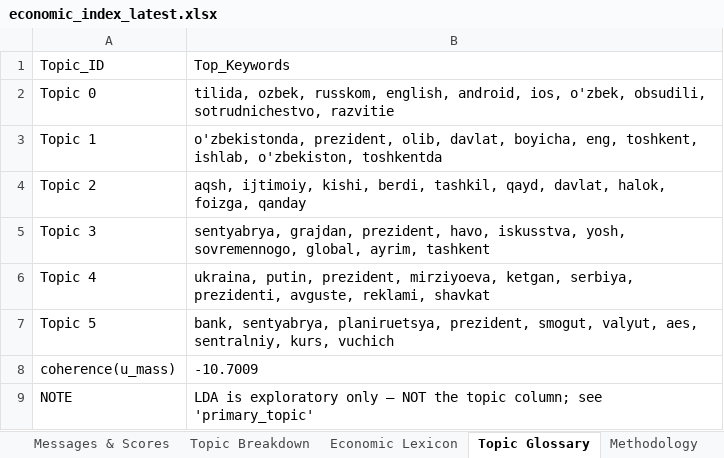
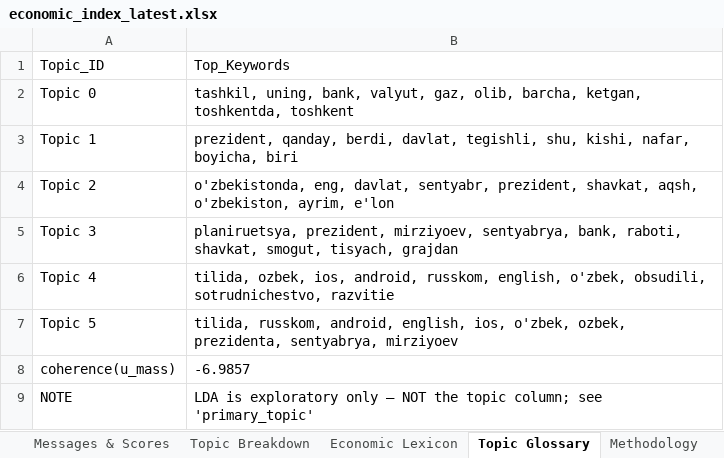
Before and after one commit to ArtikovSh/uz_economic_index, an Excel workbook: output/economic_index_latest.xlsx, sheet Topic Glossary, drawn as a sheet; values as stored, in another font and other column widths than the file's, no borders; the diff names each change by its address in the sheet, - before the commit and + after, or states it on an @@ line.

```diff
--- a/output/economic_index_latest.xlsx (sheet Topic Glossary)
+++ b/output/economic_index_latest.xlsx (sheet Topic Glossary)
-B2: tilida, ozbek, russkom, english, android, ios, o'zbek, obsudili, sotrudnichestvo, razvitie
+B2: tashkil, uning, bank, valyut, gaz, olib, barcha, ketgan, toshkentda, toshkent
-B3: o'zbekistonda, prezident, olib, davlat, boyicha, eng, toshkent, ishlab, o'zbekiston, toshkentda
+B3: prezident, qanday, berdi, davlat, tegishli, shu, kishi, nafar, boyicha, biri
-B4: aqsh, ijtimoiy, kishi, berdi, tashkil, qayd, davlat, halok, foizga, qanday
+B4: o'zbekistonda, eng, davlat, sentyabr, prezident, shavkat, aqsh, o'zbekiston, ayrim, e'lon
-B5: sentyabrya, grajdan, prezident, havo, iskusstva, yosh, sovremennogo, global, ayrim, tashkent
+B5: planiruetsya, prezident, mirziyoev, sentyabrya, bank, raboti, shavkat, smogut, tisyach, grajdan
-B6: ukraina, putin, prezident, mirziyoeva, ketgan, serbiya, prezidenti, avguste, reklami, shavkat
+B6: tilida, ozbek, ios, android, russkom, english, o'zbek, obsudili, sotrudnichestvo, razvitie
-B7: bank, sentyabrya, planiruetsya, prezident, smogut, valyut, aes, sentralniy, kurs, vuchich
+B7: tilida, russkom, android, english, ios, o'zbek, ozbek, prezidenta, sentyabrya, mirziyoev
-B8: -10.7009
+B8: -6.9857
```
Also changed, not shown: sheet Messages & Scores, sheet Daily Index, sheet Topic Breakdown, charts or pictures, 3 other files.
